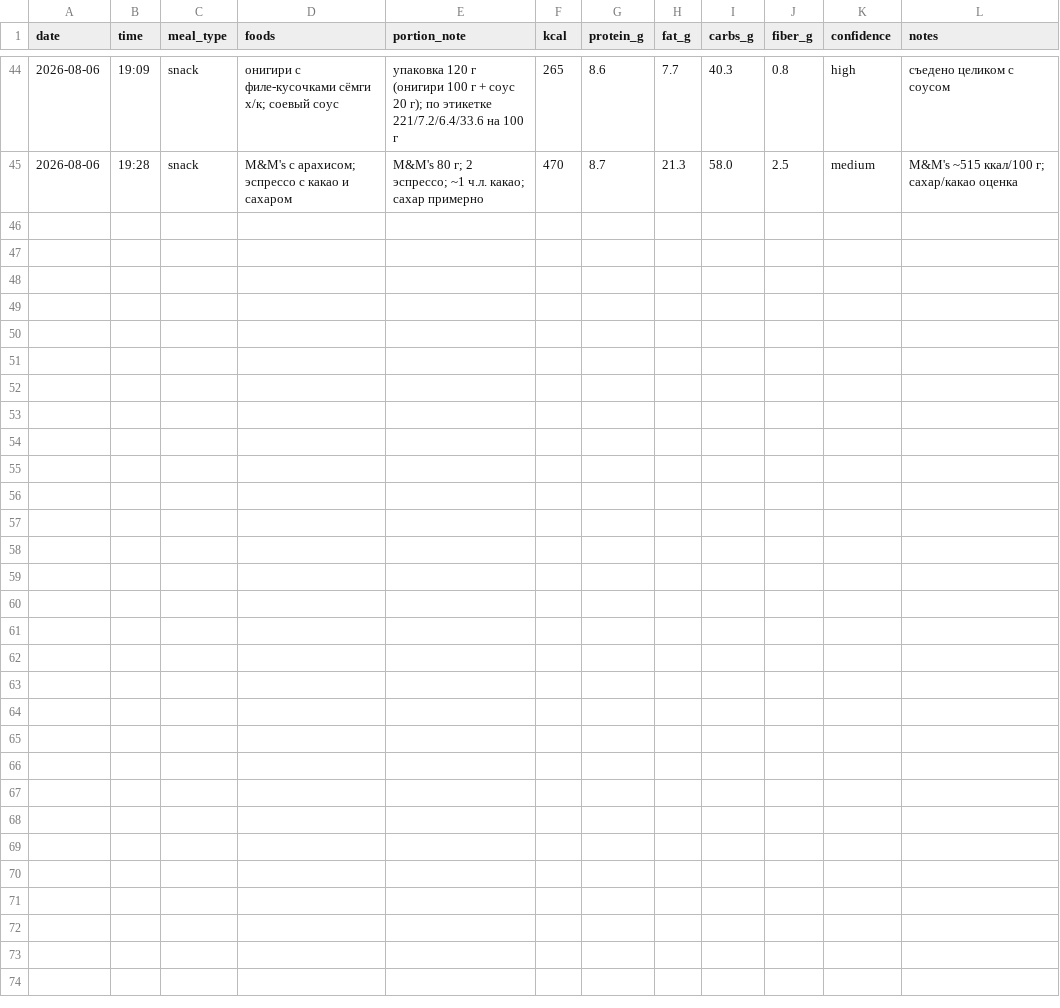
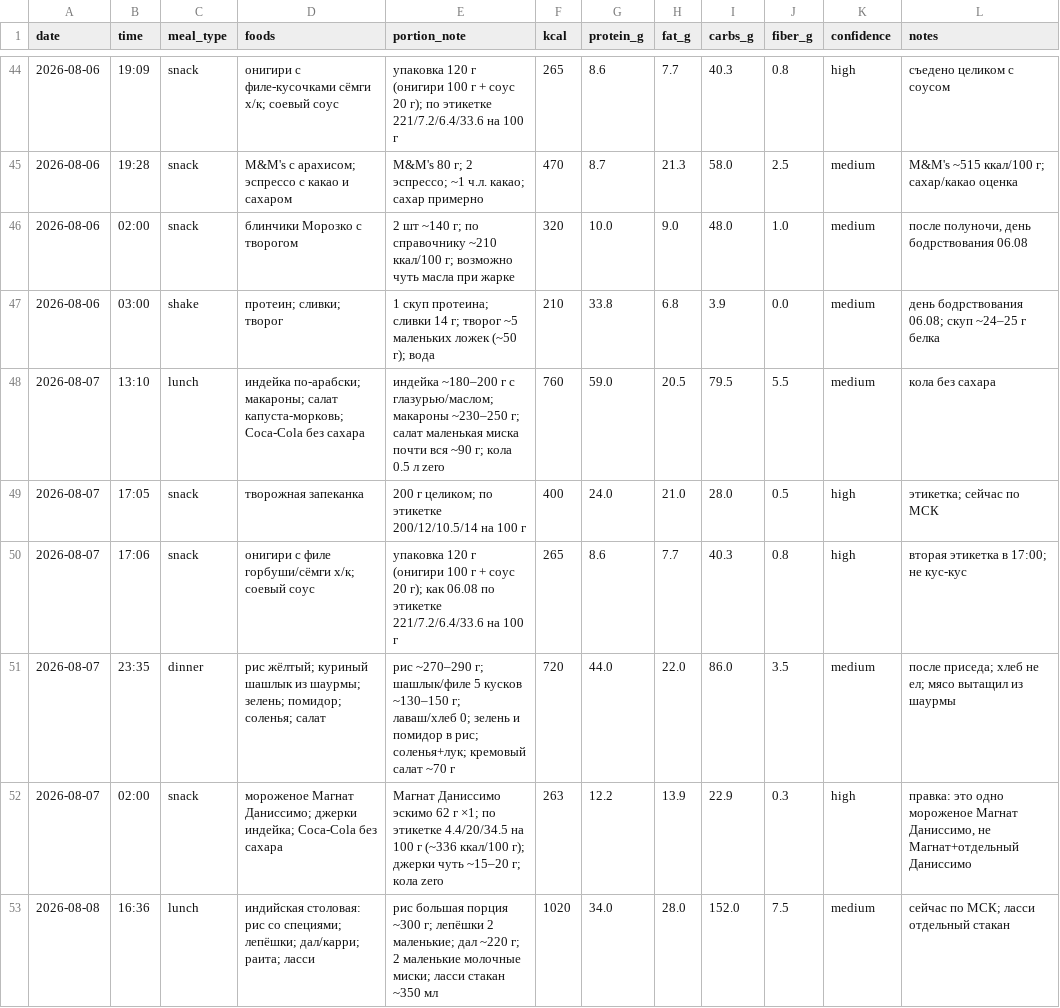
Before and after one commit to xamartinsa/goals, a CSV file: nutrition/log.csv, drawn as a sheet; only a part is shown, gaps mark what is left out; the diff names each change by its address in the sheet, - before the commit and + after, or states it on an @@ line.

```diff
--- a/nutrition/log.csv
+++ b/nutrition/log.csv
+row 46: 2026-08-06 | 02:00 | snack | блинчики Морозко с творогом | 2 шт ~140 г; по справочнику ~210 ккал/100 г; возможно чуть масла при жарке | 320 | 10.0 | 9.0 | 48.0 | 1.0 | medium | после полуночи, день бодрствования 06.08
+row 47: 2026-08-06 | 03:00 | shake | протеин; сливки; творог | 1 скуп протеина; сливки 14 г; творог ~5 маленьких ложек (~50 г); вода | 210 | 33.8 | 6.8 | 3.9 | 0.0 | medium | день бодрствования 06.08; скуп ~24–25 г белка
+row 48: 2026-08-07 | 13:10 | lunch | индейка по-арабски; макароны; салат капуста-морковь; Coca-Cola без сахара | индейка ~180–200 г с глазурью/маслом; макароны ~230–250 г; салат маленькая миска почти вся ~90 г; кола 0.5 л zero | 760 | 59.0 | 20.5 | 79.5 | 5.5 | medium | кола без сахара
+row 49: 2026-08-07 | 17:05 | snack | творожная запеканка | 200 г целиком; по этикетке 200/12/10.5/14 на 100 г | 400 | 24.0 | 21.0 | 28.0 | 0.5 | high | этикетка; сейчас по МСК
+row 50: 2026-08-07 | 17:06 | snack | онигири с филе горбуши/сёмги х/к; соевый соус | упаковка 120 г (онигири 100 г + соус 20 г); как 06.08 по этикетке 221/7.2/6.4/33.6 на 100 г | 265 | 8.6 | 7.7 | 40.3 | 0.8 | high | вторая этикетка в 17:00; не кус-кус
+row 51: 2026-08-07 | 23:35 | dinner | рис жёлтый; куриный шашлык из шаурмы; зелень; помидор; соленья; салат | рис ~270–290 г; шашлык/филе 5 кусков ~130–150 г; лаваш/хлеб 0; зелень и помидор в рис; соленья+лук; кремовый салат ~70 г | 720 | 44.0 | 22.0 | 86.0 | 3.5 | medium | после приседа; хлеб не ел; мясо вытащил из шаурмы
+row 52: 2026-08-07 | 02:00 | snack | мороженое Магнат Даниссимо; джерки индейка; Coca-Cola без сахара | Магнат Даниссимо эскимо 62 г ×1; по этикетке 4.4/20/34.5 на 100 г (~336 ккал/100 г); джерки чуть ~15–20 г; кола zero | 263 | 12.2 | 13.9 | 22.9 | 0.3 | high | правка: это одно мороженое Магнат Даниссимо, не Магнат+отдельный Даниссимо
+row 53: 2026-08-08 | 16:36 | lunch | индийская столовая: рис со специями; лепёшки; дал/карри; раита; ласси | рис большая порция ~300 г; лепёшки 2 маленькие; дал ~220 г; 2 маленькие молочные миски; ласси стакан ~350 мл | 1020 | 34.0 | 28.0 | 152.0 | 7.5 | medium | сейчас по МСК; ласси отдельный стакан
```
Also changed, not shown: 1 other file.
